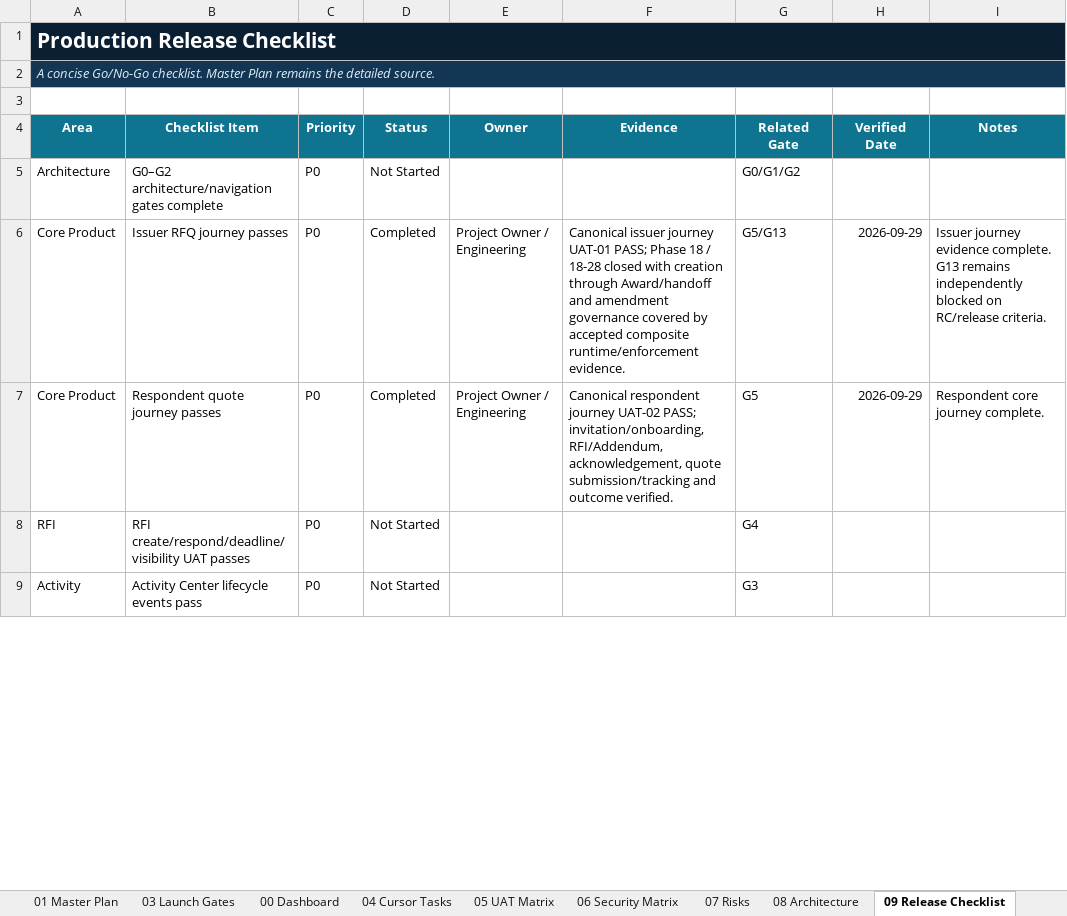
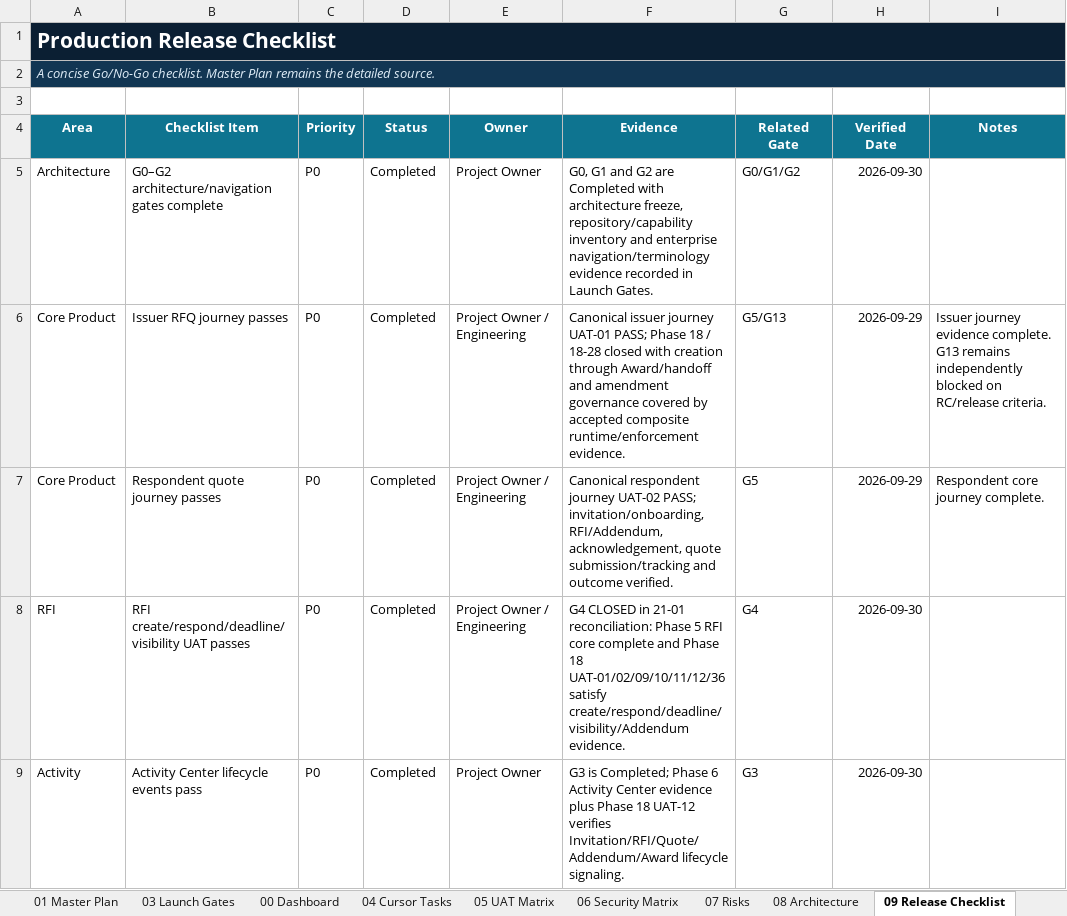
Before and after one commit to amirtaheri1978-cyber/nexuspavilion-core, an Excel workbook: docs/governance/NexusPavilion_Master_Launch_Execution_Plan.xlsx, sheet 09 Release Checklist, drawn as a sheet; only a part is shown; values as stored, in another font and other column widths than the file's, no borders; conditional formats and table styles not drawn; the diff covers the shown part only; the diff names each change by its address in the sheet, - before the commit and + after, or states it on an @@ line.

Commit message:
Review final launch gates and reconcile checklist

```diff
--- a/docs/governance/NexusPavilion_Master_Launch_Execution_Plan.xlsx (sheet 09 Release Checklist)
+++ b/docs/governance/NexusPavilion_Master_Launch_Execution_Plan.xlsx (sheet 09 Release Checklist)
-D5 (Status): Not Started
+D5 (Status): Completed
-E5 (Owner): (empty)
+E5 (Owner): Project Owner
-F5 (Evidence): (empty)
+F5 (Evidence): G0, G1 and G2 are Completed with architecture freeze, repository/capability inventory and enterprise navigation/terminology evidence recorded in Launch Gates.
-H5 (Verified Date): (empty)
+H5 (Verified Date): 2026-09-30
-D8:D9 (Status): Not Started
+D8:D9 (Status): Completed
-E8 (Owner): (empty)
+E8 (Owner): Project Owner / Engineering
-F8 (Evidence): (empty)
+F8 (Evidence): G4 CLOSED in 21-01 reconciliation: Phase 5 RFI core complete and Phase 18 UAT-01/02/09/10/11/12/36 satisfy create/respond/deadline/visibility/Addendum evidence.
-H8:H9 (Verified Date): (empty)
+H8:H9 (Verified Date): 2026-09-30
-E9 (Owner): (empty)
+E9 (Owner): Project Owner
-F9 (Evidence): (empty)
+F9 (Evidence): G3 is Completed; Phase 6 Activity Center evidence plus Phase 18 UAT-12 verifies Invitation/RFI/Quote/Addendum/Award lifecycle signaling.
```
Also changed, not shown: 75 edited cells elsewhere in this sheet, sheet 03 Launch Gates, sheet 00 Dashboard, sheet 10 Change Log, sheet 01 Master Plan, charts or pictures.
